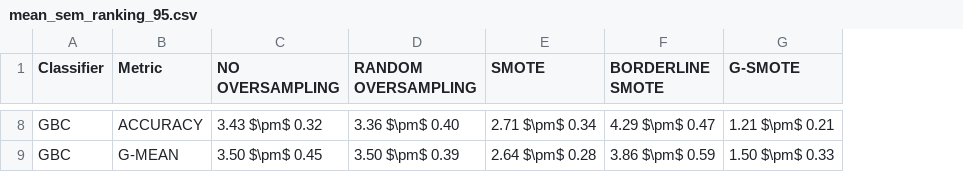
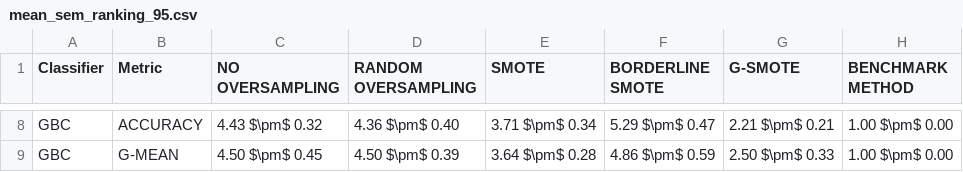
Before and after one commit to NOVA-IMS-Innovation-and-Analytics-Lab/publications, a CSV file: content/small-data-oversampling/resources/mean_sem_ranking_95.csv, drawn as a sheet; only a part is shown, gaps mark what is left out; the diff covers the shown part only; the diff names each change by its address in the sheet, - before the commit and + after, or states it on an @@ line.

```diff
--- a/content/small-data-oversampling/resources/mean_sem_ranking_95.csv
+++ b/content/small-data-oversampling/resources/mean_sem_ranking_95.csv
+column H (BENCHMARK METHOD), rows 8-9: 1.00 $\pm$ 0.00 | 1.00 $\pm$ 0.00
-C8 (NO OVERSAMPLING): 3.43 $\pm$ 0.32
+C8 (NO OVERSAMPLING): 4.43 $\pm$ 0.32
-D8 (RANDOM OVERSAMPLING): 3.36 $\pm$ 0.40
+D8 (RANDOM OVERSAMPLING): 4.36 $\pm$ 0.40
-E8 (SMOTE): 2.71 $\pm$ 0.34
+E8 (SMOTE): 3.71 $\pm$ 0.34
-F8 (BORDERLINE SMOTE): 4.29 $\pm$ 0.47
+F8 (BORDERLINE SMOTE): 5.29 $\pm$ 0.47
-G8 (G-SMOTE): 1.21 $\pm$ 0.21
+G8 (G-SMOTE): 2.21 $\pm$ 0.21
-C9 (NO OVERSAMPLING): 3.50 $\pm$ 0.45
+C9 (NO OVERSAMPLING): 4.50 $\pm$ 0.45
-D9 (RANDOM OVERSAMPLING): 3.50 $\pm$ 0.39
+D9 (RANDOM OVERSAMPLING): 4.50 $\pm$ 0.39
-E9 (SMOTE): 2.64 $\pm$ 0.28
+E9 (SMOTE): 3.64 $\pm$ 0.28
-F9 (BORDERLINE SMOTE): 3.86 $\pm$ 0.59
+F9 (BORDERLINE SMOTE): 4.86 $\pm$ 0.59
-G9 (G-SMOTE): 1.50 $\pm$ 0.33
+G9 (G-SMOTE): 2.50 $\pm$ 0.33
```
Also changed, not shown: 30 edited cells elsewhere in this file, content/small-data-oversampling/resources/mean_sem_ranking_50.csv, content/small-data-oversampling/resources/mean_sem_ranking_75.csv, 21 other files.
